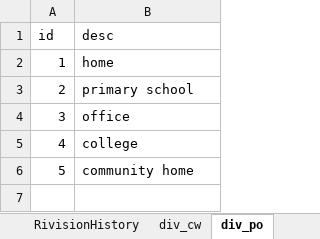
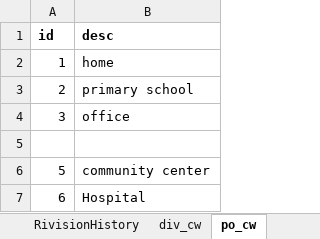
Before and after one commit to rkatuwal/dummyRepo, an Excel workbook: test_dsd.xlsx, sheet po_cw, drawn as a sheet; values as stored, in another font and other column widths than the file's, no borders; the diff names each change by its address in the sheet, - before the commit and + after, or states it on an @@ line.

```diff
--- a/test_dsd.xlsx (sheet po_cw)
+++ b/test_dsd.xlsx (sheet po_cw)
-sheet tab: div_po
+sheet tab: po_cw
-A1:B1 bold: off
+A1:B1 bold: on
-row 5: 4 | college
+row 5: (empty)
-B6 (desc): community home
+B6 (desc): community center
+row 7: 6 | Hospital
```
Also changed, not shown: sheet RivisionHistory, sheet div_cw, other sheet tabs.
